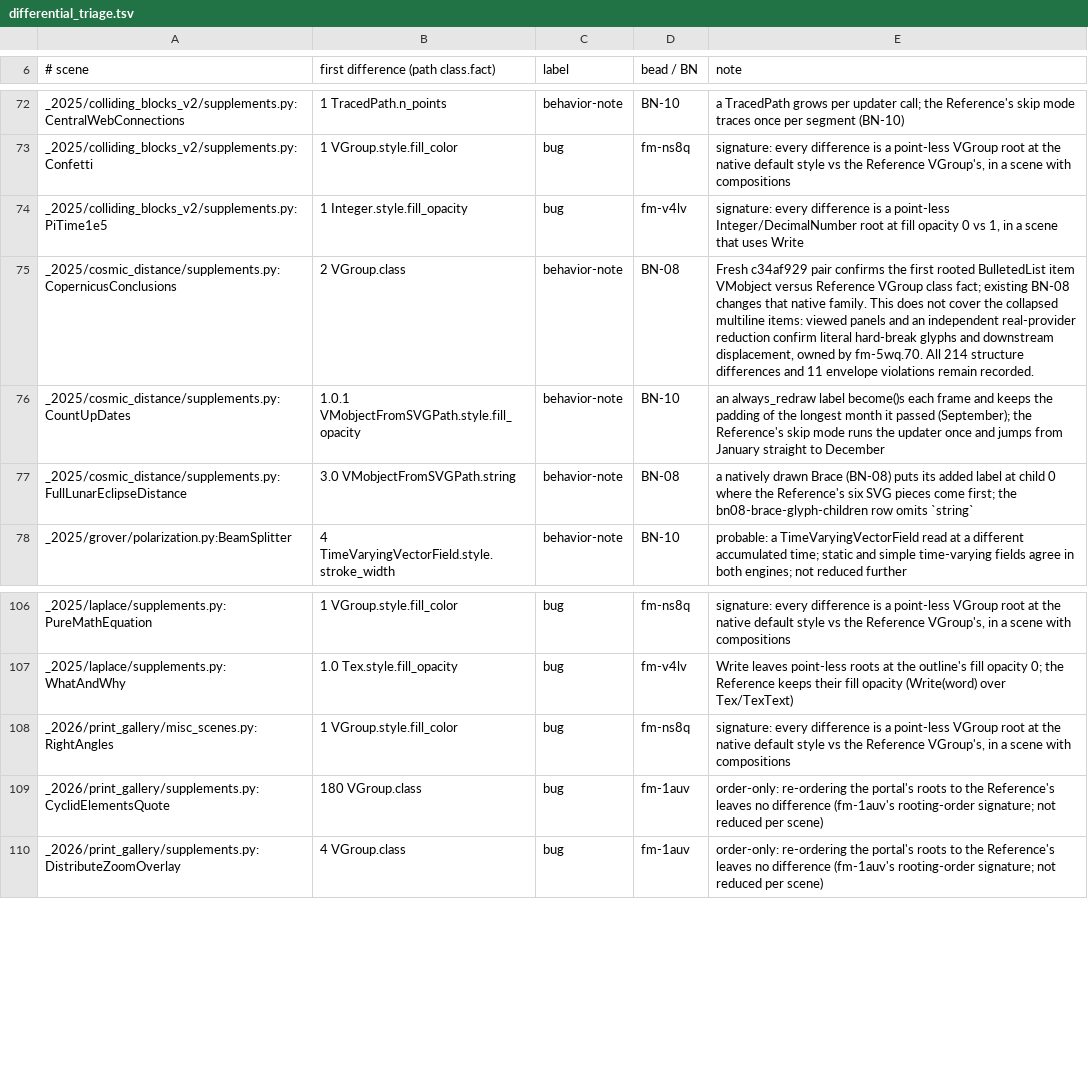
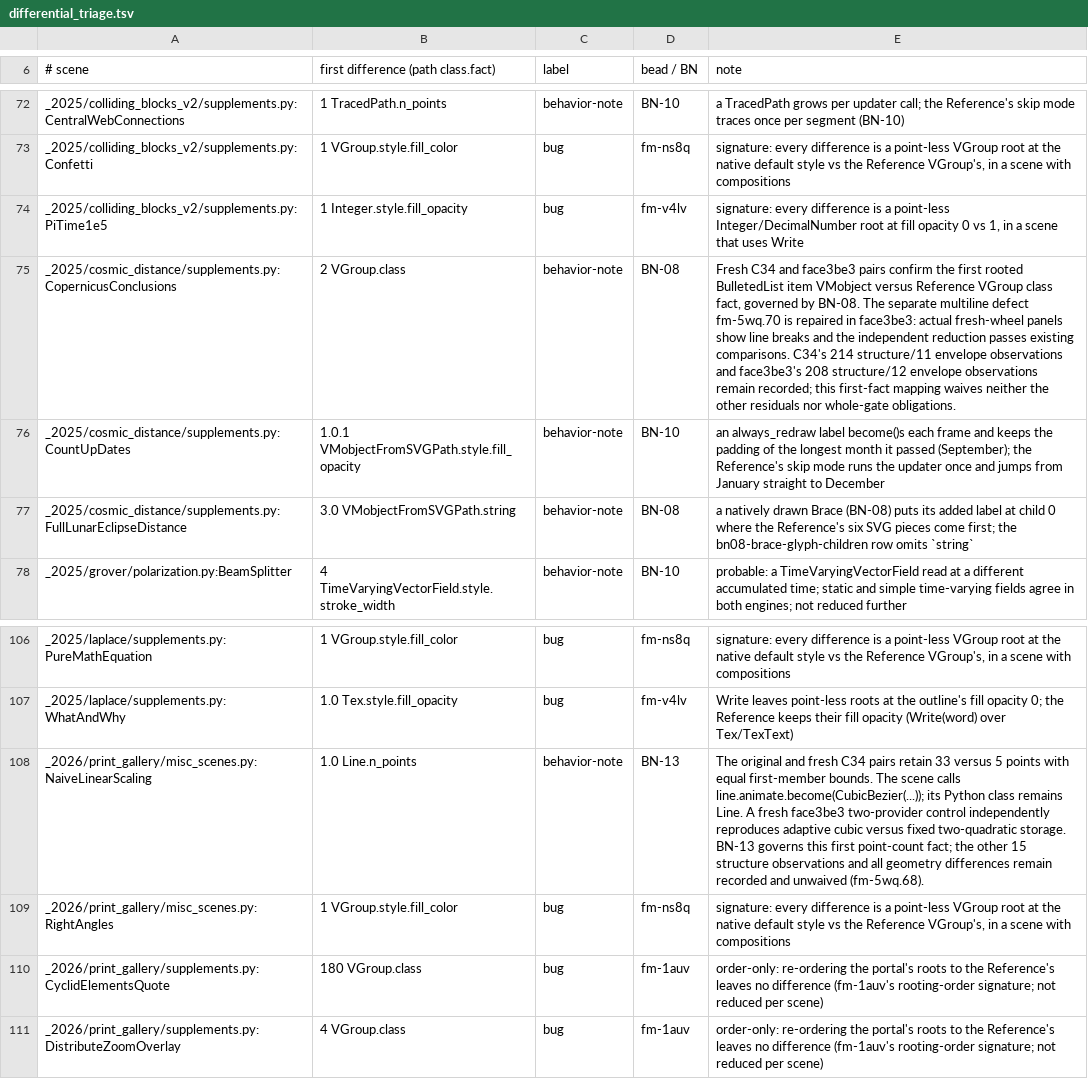
Before and after one commit to Dicklesworthstone/franken_manim, a TSV file: docs/ratchet/differential_triage.tsv, drawn as a sheet; only a part is shown, gaps mark what is left out.

Commit message:
docs: record fresh FACE artifacts and alignment evidence
Record the fresh multiline-list wheel and real-provider comparisons while both whole FACE policies remain pending. Keep the bootstrap static-analysis limit and all scene residuals explicit (fm-5wq.70, fm-5wq.68).

Trace NaiveLinearScaling to existing cubic reduction and document measured f64 curve-alignment priorities under the existing numeric doctrine (fm-align-chord-tie-norms-uw95o). Update only the three owned tracker records; close no issue.

Validation: diff check, 112-row registry parser, guarded graph and cycle checks pass. UBS reports exit 3 for these unsupported documentation/data formats: no scan, no pass and no allow-no-scan override. Runtime source is unchanged; earlier code scans and active whole gates retain their exact scope.

```diff
--- a/docs/ratchet/differential_triage.tsv
+++ b/docs/ratchet/differential_triage.tsv
@@ -74,3 +74,3 @@ _2025/colliding_blocks_v2/supplements.py:Confetti	1 VGroup.style.fill_color	bug
 _2025/colliding_blocks_v2/supplements.py:PiTime1e5	1 Integer.style.fill_opacity	bug	fm-v4lv	signature: every difference is a point-less Integer/DecimalNumber root at fill opacity 0 vs 1, in a scene that uses Write
-_2025/cosmic_distance/supplements.py:CopernicusConclusions	2 VGroup.class	behavior-note	BN-08	Fresh c34af929 pair confirms the first rooted BulletedList item VMobject versus Reference VGroup class fact; existing BN-08 changes that native family. This does not cover the collapsed multiline items: viewed panels and an independent real-provider reduction confirm literal hard-break glyphs and downstream displacement, owned by fm-5wq.70. All 214 structure differences and 11 envelope violations remain recorded.
+_2025/cosmic_distance/supplements.py:CopernicusConclusions	2 VGroup.class	behavior-note	BN-08	Fresh C34 and face3be3 pairs confirm the first rooted BulletedList item VMobject versus Reference VGroup class fact, governed by BN-08. The separate multiline defect fm-5wq.70 is repaired in face3be3: actual fresh-wheel panels show line breaks and the independent reduction passes existing comparisons. C34's 214 structure/11 envelope observations and face3be3's 208 structure/12 envelope observations remain recorded; this first-fact mapping waives neither the other residuals nor whole-gate obligations.
 _2025/cosmic_distance/supplements.py:CountUpDates	1.0.1 VMobjectFromSVGPath.style.fill_opacity	behavior-note	BN-10	an always_redraw label become()s each frame and keeps the padding of the longest month it passed (September); the Reference's skip mode runs the updater once and jumps from January straight to December
@@ -107,2 +107,3 @@ _2025/laplace/supplements.py:PureMathEquation	1 VGroup.style.fill_color	bug	fm-n
 _2025/laplace/supplements.py:WhatAndWhy	1.0 Tex.style.fill_opacity	bug	fm-v4lv	Write leaves point-less roots at the outline's fill opacity 0; the Reference keeps their fill opacity (Write(word) over Tex/TexText)
+_2026/print_gallery/misc_scenes.py:NaiveLinearScaling	1.0 Line.n_points	behavior-note	BN-13	The original and fresh C34 pairs retain 33 versus 5 points with equal first-member bounds. The scene calls line.animate.become(CubicBezier(...)); its Python class remains Line. A fresh face3be3 two-provider control independently reproduces adaptive cubic versus fixed two-quadratic storage. BN-13 governs this first point-count fact; the other 15 structure observations and all geometry differences remain recorded and unwaived (fm-5wq.68).
 _2026/print_gallery/misc_scenes.py:RightAngles	1 VGroup.style.fill_color	bug	fm-ns8q	signature: every difference is a point-less VGroup root at the native default style vs the Reference VGroup's, in a scene with compositions
```
Also changed, not shown: 4 other files.
